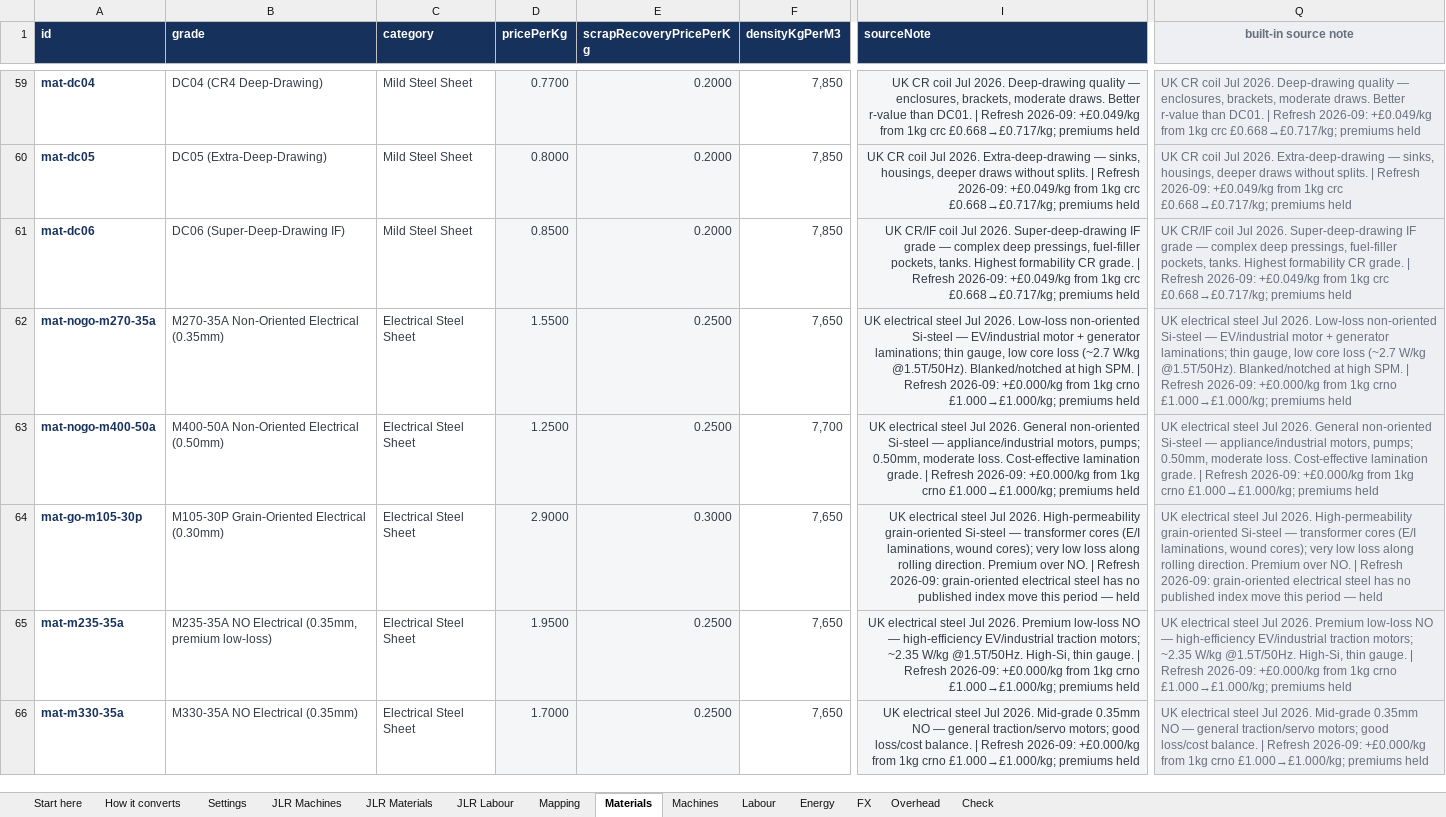
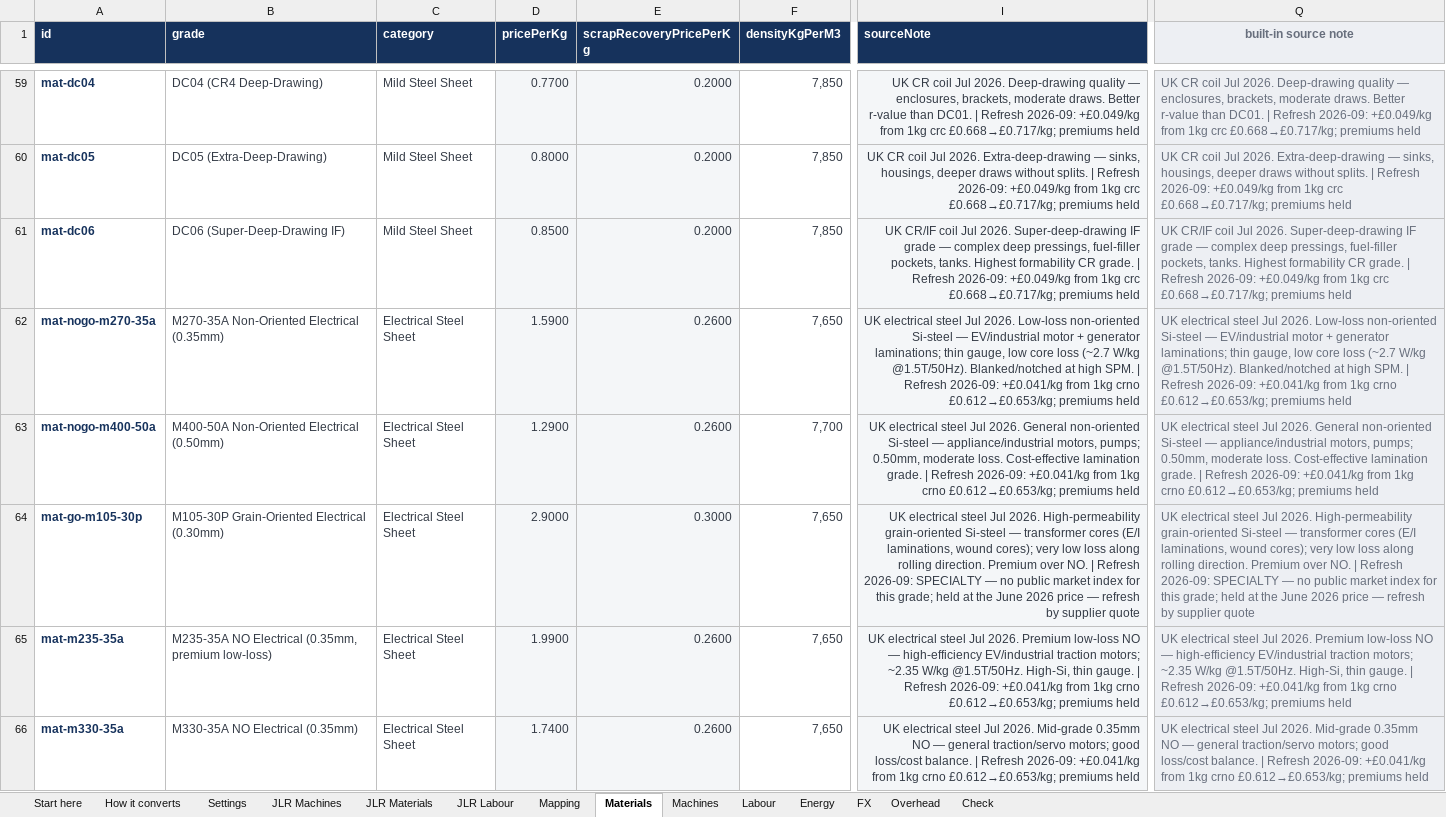
Before and after one commit to bhosaleavinash546/leamington-marathi, an Excel workbook: CostVision-JLR-Rate-Converter.xlsx, sheet Materials, drawn as a sheet; only a part is shown, gaps mark what is left out; values as stored, in another font and other column widths than the file's, no borders; the diff covers the shown part only; the diff names each change by its address in the sheet, - before the commit and + after, or states it on an @@ line.

```diff
--- a/CostVision-JLR-Rate-Converter.xlsx (sheet Materials)
+++ b/CostVision-JLR-Rate-Converter.xlsx (sheet Materials)
-D62 (pricePerKg): 1.5500
+D62 (pricePerKg): 1.5900
-E62:E63 (scrapRecoveryPricePerKg): 0.2500
+E62:E63 (scrapRecoveryPricePerKg): 0.2600
-I62 (sourceNote): …Refresh 2026-09: +£0.000/kg from 1kg crno £1.000→£1.000/kg; premiums held
+I62 (sourceNote): …Refresh 2026-09: +£0.041/kg from 1kg crno £0.612→£0.653/kg; premiums held
-Q62 (built-in source note): …Refresh 2026-09: +£0.000/kg from 1kg crno £1.000→£1.000/kg; premiums held
+Q62 (built-in source note): …Refresh 2026-09: +£0.041/kg from 1kg crno £0.612→£0.653/kg; premiums held
-D63 (pricePerKg): 1.2500
+D63 (pricePerKg): 1.2900
-I63 (sourceNote): …Refresh 2026-09: +£0.000/kg from 1kg crno £1.000→£1.000/kg; premiums held
+I63 (sourceNote): …Refresh 2026-09: +£0.041/kg from 1kg crno £0.612→£0.653/kg; premiums held
-Q63 (built-in source note): …Refresh 2026-09: +£0.000/kg from 1kg crno £1.000→£1.000/kg; premiums held
+Q63 (built-in source note): …Refresh 2026-09: +£0.041/kg from 1kg crno £0.612→£0.653/kg; premiums held
-I64 (sourceNote): …Refresh 2026-09: grain-oriented electrical steel has no published index move this period — held
+I64 (sourceNote): …Refresh 2026-09: SPECIALTY — no public market index for this grade; held at the June 2026 price — refresh by supplier quote
-Q64 (built-in source note): …Refresh 2026-09: grain-oriented electrical steel has no published index move this period — held
+Q64 (built-in source note): …Refresh 2026-09: SPECIALTY — no public market index for this grade; held at the June 2026 price — refresh by supplier quote
-D65 (pricePerKg): 1.9500
+D65 (pricePerKg): 1.9900
-E65:E66 (scrapRecoveryPricePerKg): 0.2500
+E65:E66 (scrapRecoveryPricePerKg): 0.2600
-I65 (sourceNote): …Refresh 2026-09: +£0.000/kg from 1kg crno £1.000→£1.000/kg; premiums held
+I65 (sourceNote): …Refresh 2026-09: +£0.041/kg from 1kg crno £0.612→£0.653/kg; premiums held
-Q65 (built-in source note): …Refresh 2026-09: +£0.000/kg from 1kg crno £1.000→£1.000/kg; premiums held
+Q65 (built-in source note): …Refresh 2026-09: +£0.041/kg from 1kg crno £0.612→£0.653/kg; premiums held
-D66 (pricePerKg): 1.7000
+D66 (pricePerKg): 1.7400
-I66 (sourceNote): …Refresh 2026-09: +£0.000/kg from 1kg crno £1.000→£1.000/kg; premiums held
+I66 (sourceNote): …Refresh 2026-09: +£0.041/kg from 1kg crno £0.612→£0.653/kg; premiums held
-Q66 (built-in source note): …Refresh 2026-09: +£0.000/kg from 1kg crno £1.000→£1.000/kg; premiums held
+Q66 (built-in source note): …Refresh 2026-09: +£0.041/kg from 1kg crno £0.612→£0.653/kg; premiums held
```
Also changed, not shown: 313 edited cells elsewhere in this sheet, sheet Labour, 45 other files.
